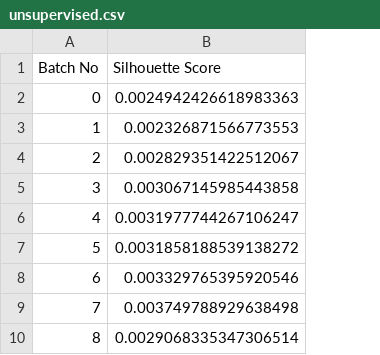
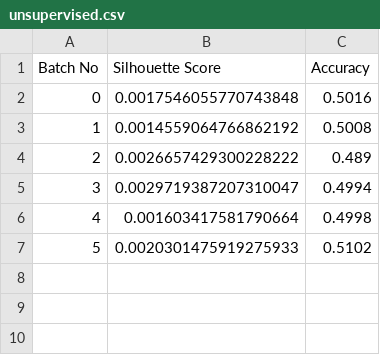
Before and after one commit to Big-Data-Gang/Machine-Learning-with-Spark-Streaming, a CSV file: src/performance/unsupervised.csv, drawn as a sheet; removed rows and columns are numbered as before the commit, all else as after; the diff names each change by its address in the sheet, - before the commit and + after, or states it on an @@ line.

Commit message:
Added accuracy for clustering

```diff
--- a/src/performance/unsupervised.csv
+++ b/src/performance/unsupervised.csv
+column C (Accuracy), rows 2-7: 0.5016 | 0.5008 | 0.489 | 0.4994 | 0.4998 | 0.5102
-B2 (Silhouette Score): 0.0024942426618983363
+B2 (Silhouette Score): 0.0017546055770743848
-B3 (Silhouette Score): 0.002326871566773553
+B3 (Silhouette Score): 0.0014559064766862192
-B4 (Silhouette Score): 0.002829351422512067
+B4 (Silhouette Score): 0.0026657429300228222
-B5 (Silhouette Score): 0.003067145985443858
+B5 (Silhouette Score): 0.0029719387207310047
-B6 (Silhouette Score): 0.0031977744267106247
+B6 (Silhouette Score): 0.001603417581790664
-B7 (Silhouette Score): 0.0031858188539138272
+B7 (Silhouette Score): 0.0020301475919275933
-row 8: 6 | 0.003329765395920546
-row 9: 7 | 0.003749788929638498
-row 10: 8 | 0.0029068335347306514
```
Also changed, not shown: 2 other files.
